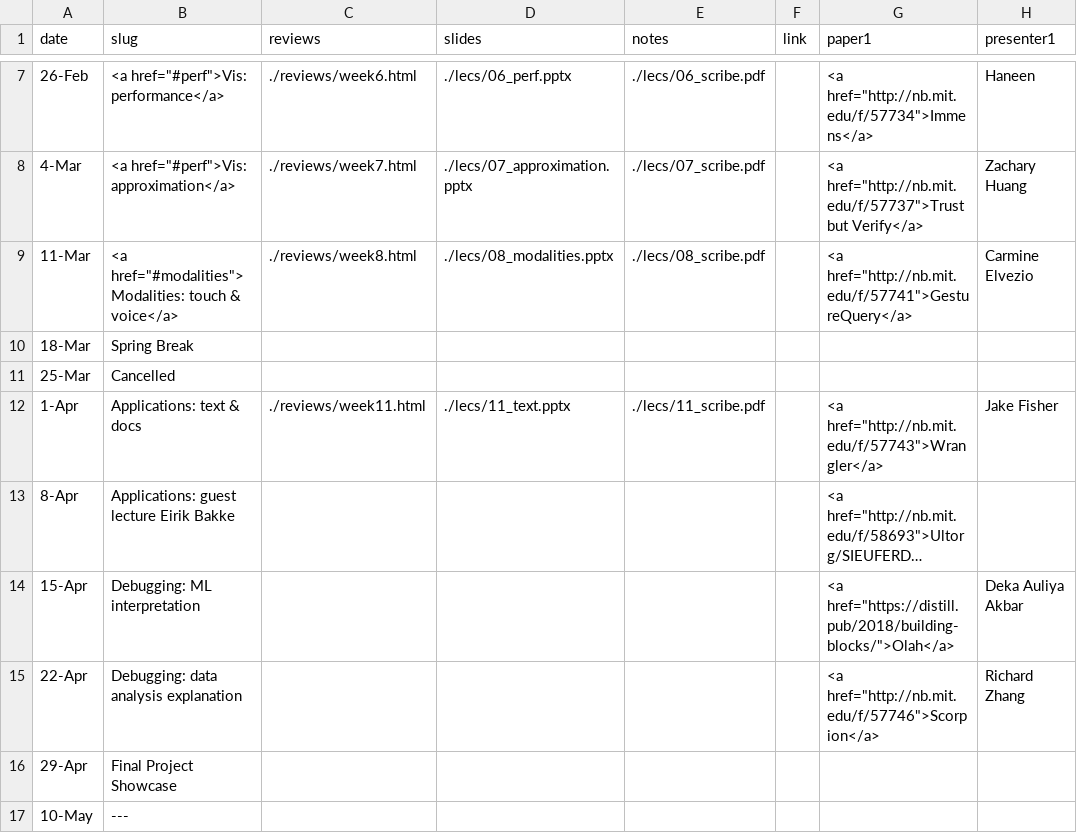
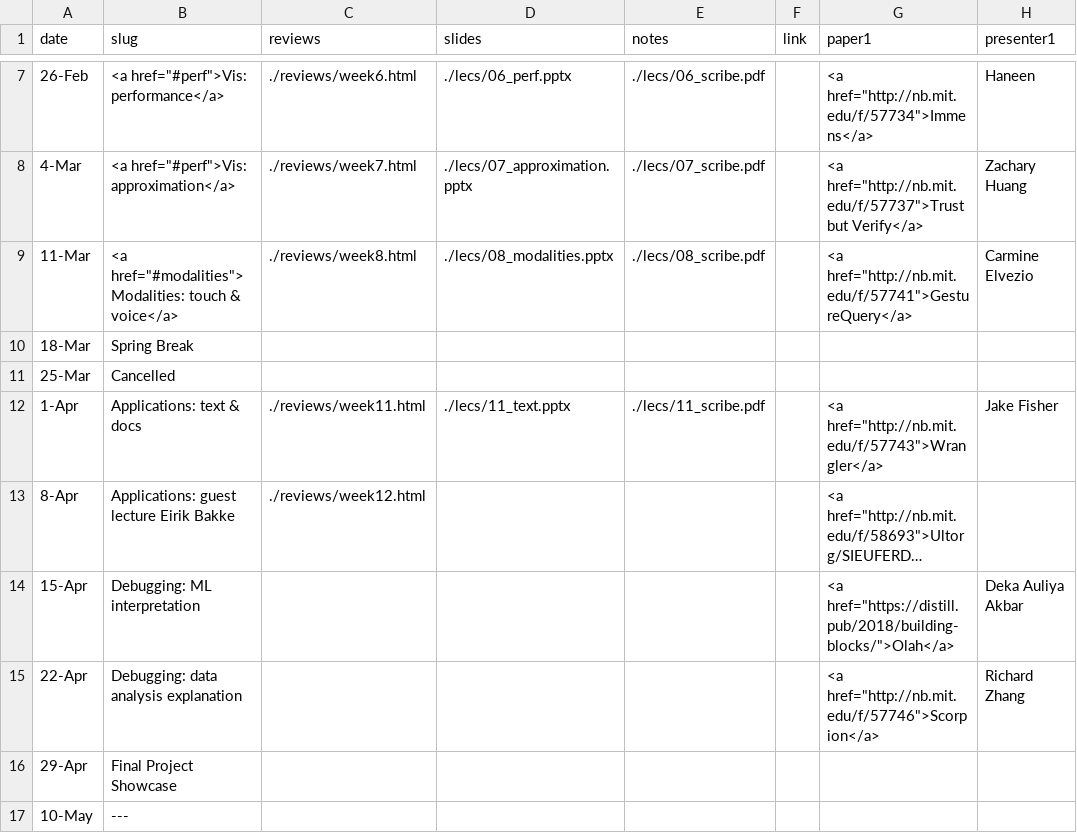
Before and after one commit to columbiaviz/columbiaviz.github.io, a CSV file: _data/sched_2020s_w6998.csv, drawn as a sheet; only a part is shown, gaps mark what is left out; long unchanged cells end in …; the diff names each change by its address in the sheet, - before the commit and + after, or states it on an @@ line.

Commit message:
add review 12 link

```diff
--- a/_data/sched_2020s_w6998.csv
+++ b/_data/sched_2020s_w6998.csv
-C13 (reviews): (empty)
+C13 (reviews): ./reviews/week12.html
```
